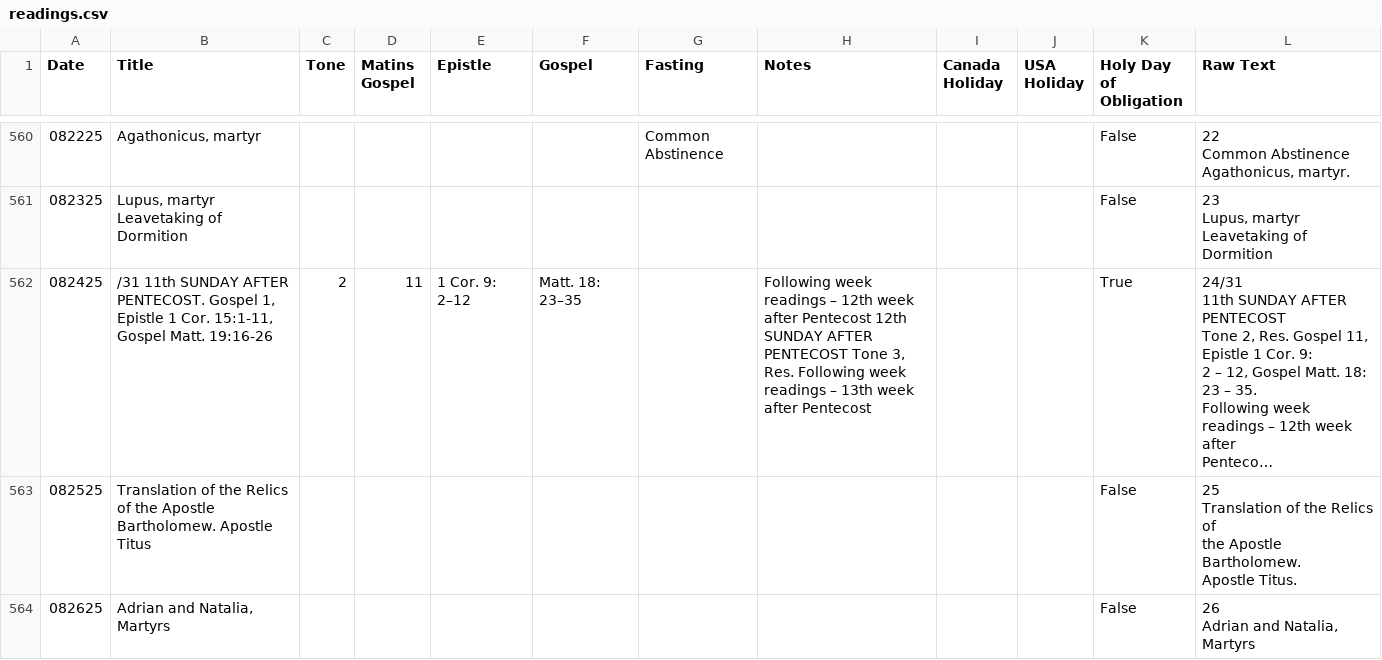
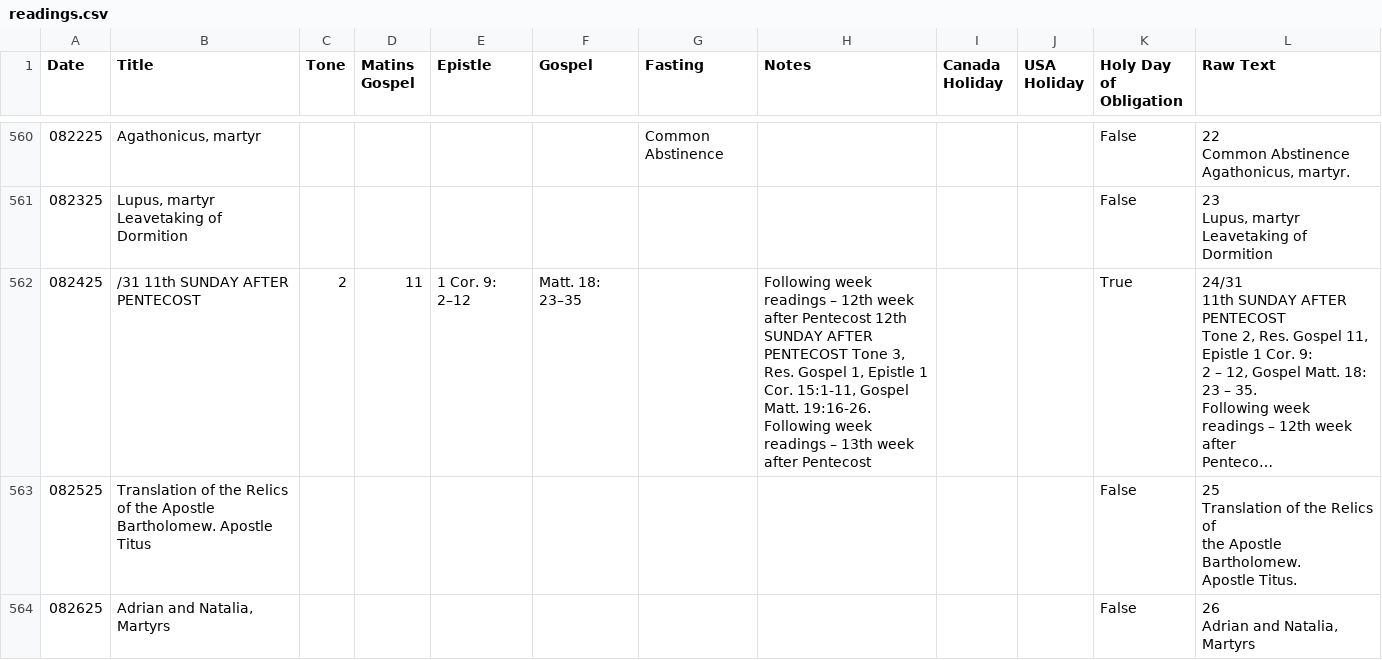
Before and after one commit to EbrahimKaram/ByzantineLiturgyReadings, a CSV file: calendars/readings.csv, drawn as a sheet; only a part is shown, gaps mark what is left out; long unchanged cells end in …; the diff covers the shown part only; the diff names each change by its address in the sheet, - before the commit and + after, or states it on an @@ line.

Commit message:
I got the titles to show for some of thme

```diff
--- a/calendars/readings.csv
+++ b/calendars/readings.csv
-B562 (Title): …SUNDAY AFTER PENTECOST. Gospel 1, Epistle 1 Cor. 15:1-11, Gospel Matt. 19:16-26
+B562 (Title): …SUNDAY AFTER PENTECOST
-H562 (Notes): …3, Res. Following week…
+H562 (Notes): …3, Res. Gospel 1, Epistle 1 Cor. 15:1-11, Gospel Matt. 19:16-26. Following week…
```
Also changed, not shown: 42 edited cells elsewhere in this file, 2 other files.
